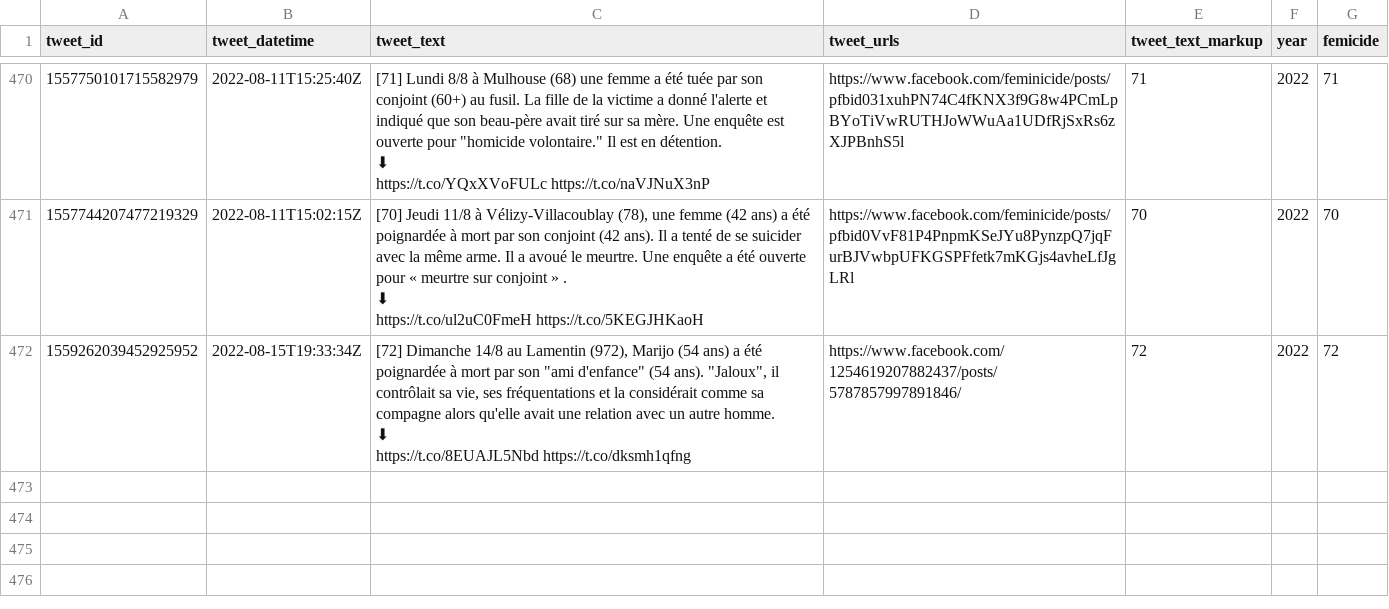
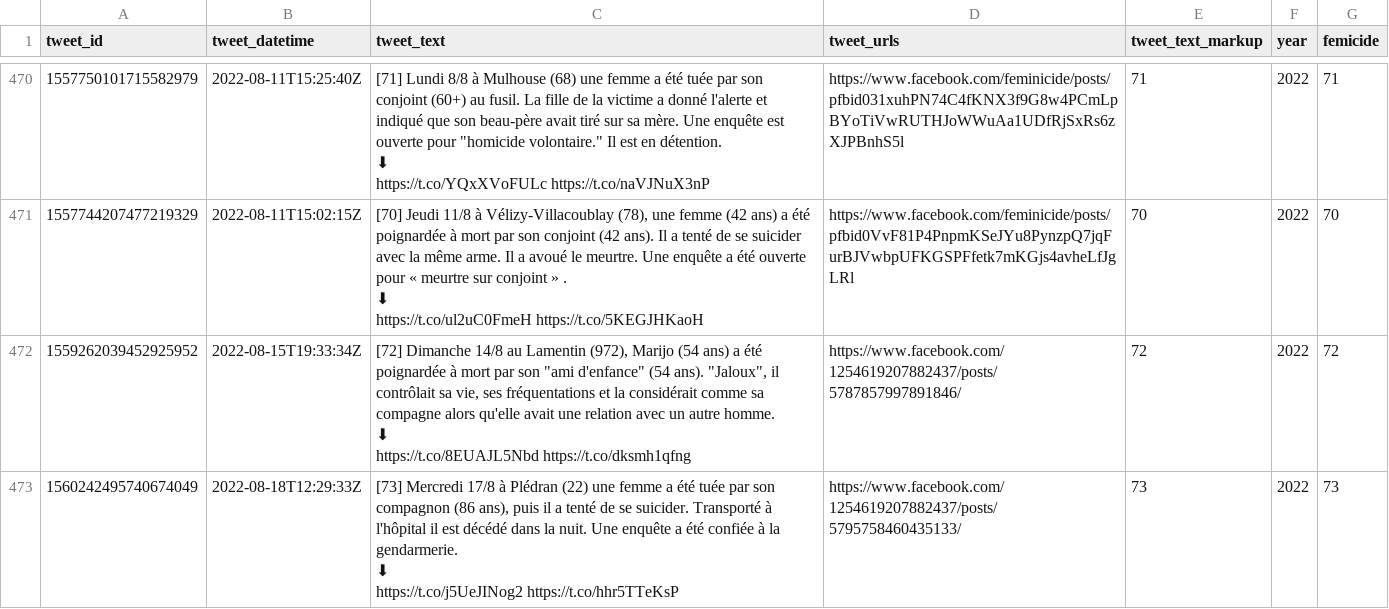
Before and after one commit to cedricbatailler/femicides_fr, a CSV file: data/femicide.csv, drawn as a sheet; only a part is shown, gaps mark what is left out; ↵ is a line break in a cell; the diff names each change by its address in the sheet, - before the commit and + after, or states it on an @@ line.

```diff
--- a/data/femicide.csv
+++ b/data/femicide.csv
+row 473: 1560242495740674049 | 2022-08-18T12:29:33Z | [73] Mercredi 17/8 à Plédran (22) une femme a été tuée par son compagnon (86 ans), puis il a tenté de se suicider. Transporté à l'hôpital il est décédé dans la nuit. Une enquête a été confiée à la gendarmerie. ↵ ⬇ ↵ https://t.co/j5UeJINog2 https://t.co/hhr5TTeKsP | https://www.facebook.com/1254619207882437/posts/5795758460435133/ | 73 | 2022 | 73
```
Also changed, not shown: 1 other file.
